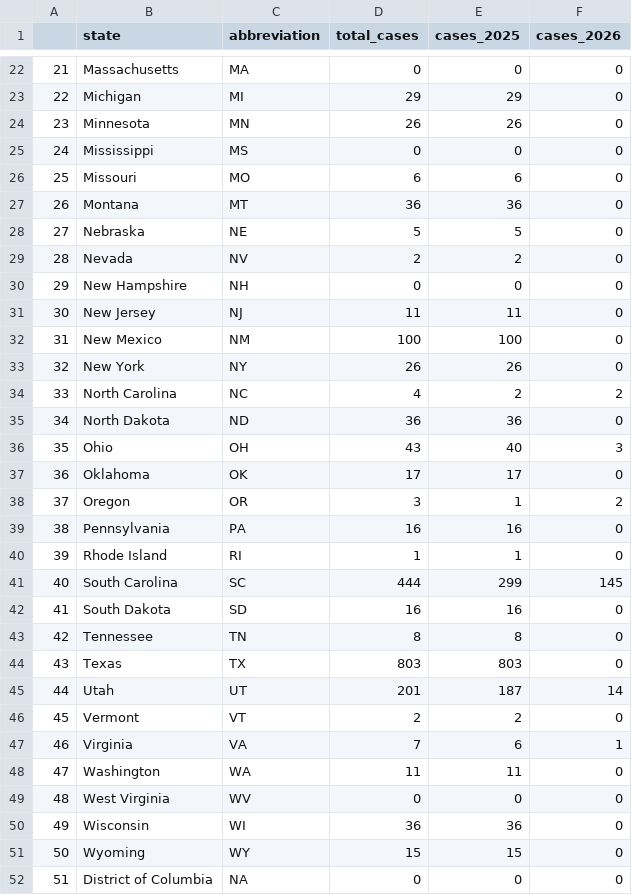
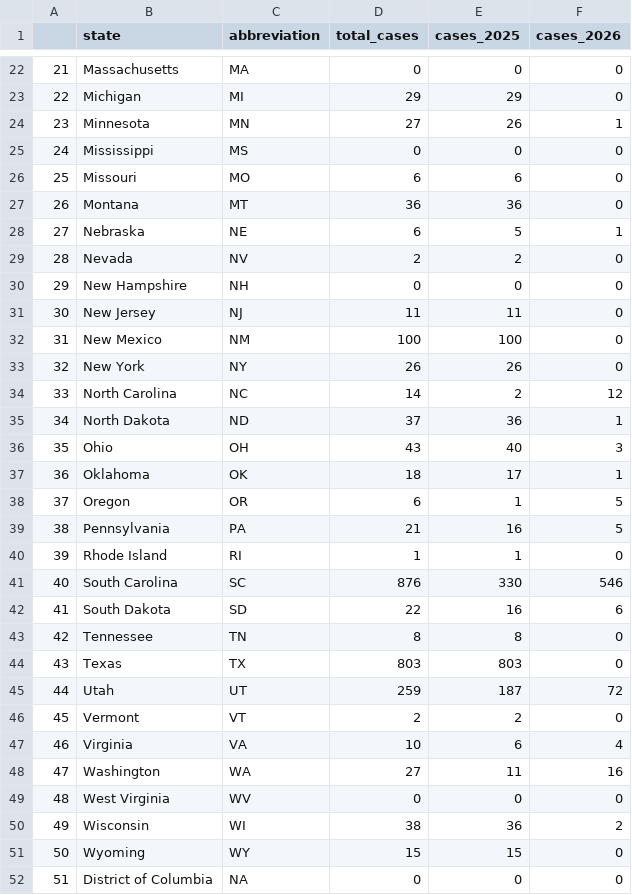
Before and after one commit to cbs-news-data/measles-tracker, a CSV file: output/measles_data_clean.csv, drawn as a sheet; only a part is shown, gaps mark what is left out; the diff covers the shown part only.

```diff
--- a/output/measles_data_clean.csv
+++ b/output/measles_data_clean.csv
@@ -23,3 +23,3 @@
 "22","Michigan","MI",29,29,0
-"23","Minnesota","MN",26,26,0
+"23","Minnesota","MN",27,26,1
 "24","Mississippi","MS",0,0,0
@@ -27,3 +27,3 @@
 "26","Montana","MT",36,36,0
-"27","Nebraska","NE",5,5,0
+"27","Nebraska","NE",6,5,1
 "28","Nevada","NV",2,2,0
@@ -33,19 +33,19 @@
 "32","New York","NY",26,26,0
-"33","North Carolina","NC",4,2,2
-"34","North Dakota","ND",36,36,0
+"33","North Carolina","NC",14,2,12
+"34","North Dakota","ND",37,36,1
 "35","Ohio","OH",43,40,3
-"36","Oklahoma","OK",17,17,0
-"37","Oregon","OR",3,1,2
-"38","Pennsylvania","PA",16,16,0
+"36","Oklahoma","OK",18,17,1
+"37","Oregon","OR",6,1,5
+"38","Pennsylvania","PA",21,16,5
 "39","Rhode Island","RI",1,1,0
-"40","South Carolina","SC",444,299,145
-"41","South Dakota","SD",16,16,0
+"40","South Carolina","SC",876,330,546
+"41","South Dakota","SD",22,16,6
 "42","Tennessee","TN",8,8,0
 "43","Texas","TX",803,803,0
-"44","Utah","UT",201,187,14
+"44","Utah","UT",259,187,72
 "45","Vermont","VT",2,2,0
-"46","Virginia","VA",7,6,1
-"47","Washington","WA",11,11,0
+"46","Virginia","VA",10,6,4
+"47","Washington","WA",27,11,16
 "48","West Virginia","WV",0,0,0
-"49","Wisconsin","WI",36,36,0
+"49","Wisconsin","WI",38,36,2
 "50","Wyoming","WY",15,15,0
```
Also changed, not shown: 11 edited cells elsewhere in this file, 2 other files.
